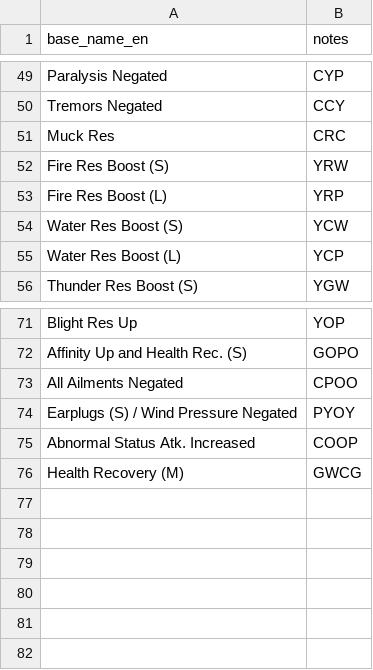
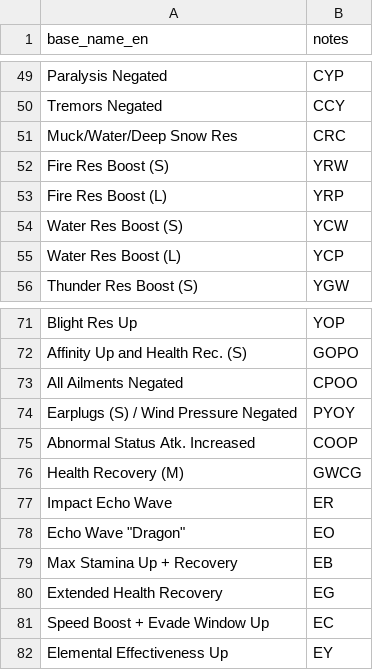
Before and after one commit to ricochhet/CatBotServer, a CSV file: databases/mh_data/mhw/source/data/csv/weapons/weapon_melody_notes.csv, drawn as a sheet; only a part is shown, gaps mark what is left out.

```diff
--- a/databases/mh_data/mhw/source/data/csv/weapons/weapon_melody_notes.csv
+++ b/databases/mh_data/mhw/source/data/csv/weapons/weapon_melody_notes.csv
@@ -50,3 +50,3 @@ Paralysis Negated,CYP
 Tremors Negated,CCY
-Muck Res,CRC
+Muck/Water/Deep Snow Res,CRC
 Fire Res Boost (S),YRW
@@ -76 +76,7 @@ Abnormal Status Atk. Increased,COOP
 Health Recovery (M),GWCG
+Impact Echo Wave,ER
+"Echo Wave ""Dragon""",EO
+Max Stamina Up + Recovery,EB
+Extended Health Recovery,EG
+Speed Boost + Evade Window Up,EC
+Elemental Effectiveness Up,EY
```
Also changed, not shown: databases/mh_data/mhw/source/data/csv/weapons/weapon_ammo.csv, databases/mh_data/mhw/source/data/csv/weapons/weapon_bow_ext.csv, 30 other files.
